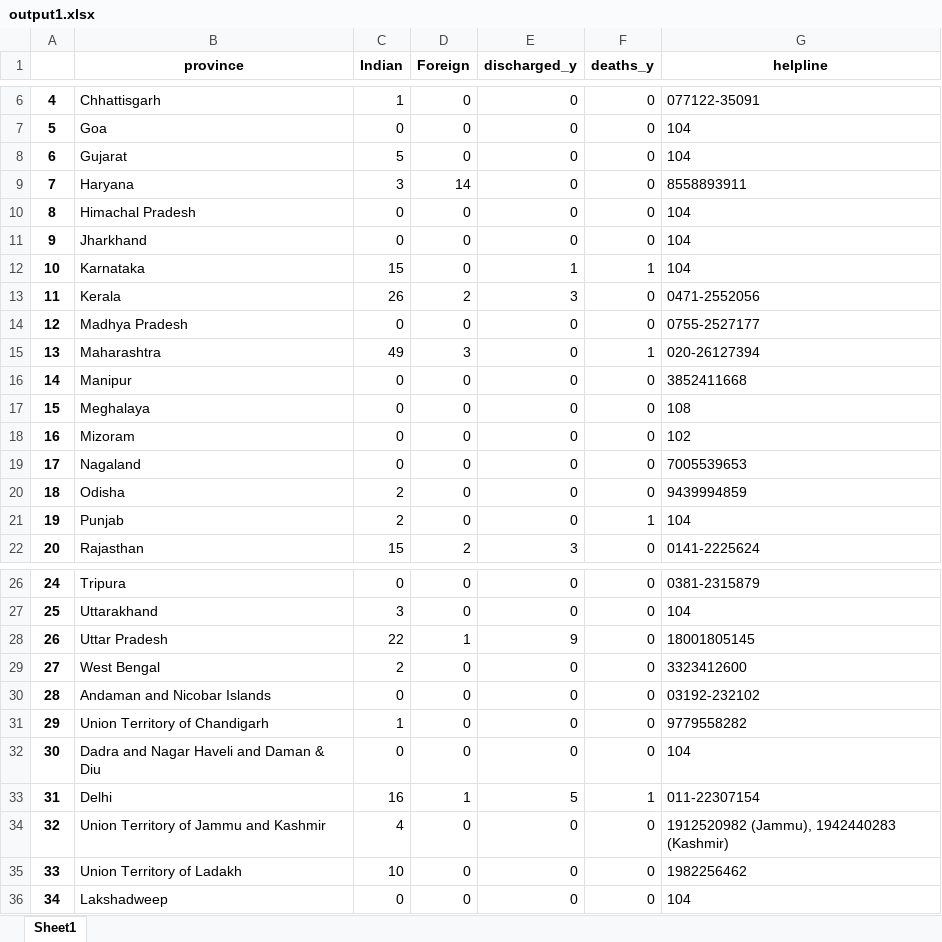
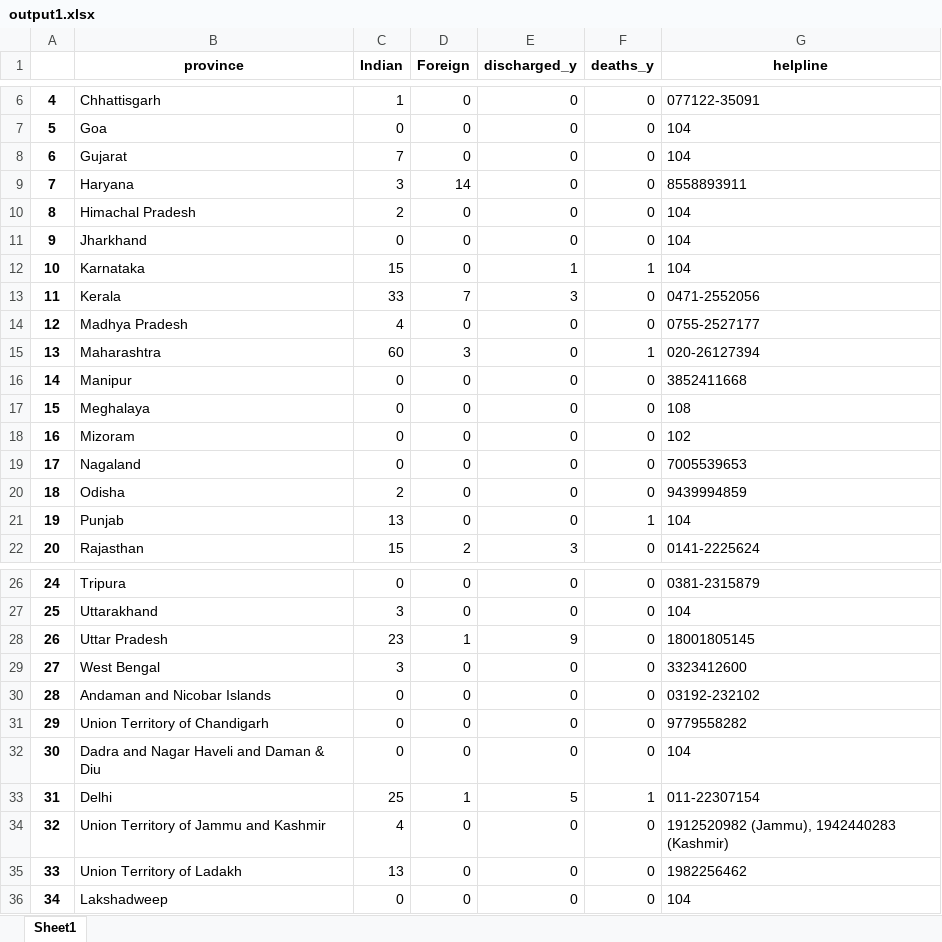
Before and after one commit to Pai026/COVID-19, an Excel workbook: Data/output1.xlsx, sheet Sheet1, drawn as a sheet; only a part is shown, gaps mark what is left out; values as stored, in another font and other column widths than the file's, no borders; the diff names each change by its address in the sheet, - before the commit and + after, or states it on an @@ line.

```diff
--- a/Data/output1.xlsx (sheet Sheet1)
+++ b/Data/output1.xlsx (sheet Sheet1)
-C8 (Indian): 5
+C8 (Indian): 7
-C10 (Indian): 0
+C10 (Indian): 2
-C13 (Indian): 26
+C13 (Indian): 33
-D13 (Foreign): 2
+D13 (Foreign): 7
-C14 (Indian): 0
+C14 (Indian): 4
-C15 (Indian): 49
+C15 (Indian): 60
-C21 (Indian): 2
+C21 (Indian): 13
-C28 (Indian): 22
+C28 (Indian): 23
-C29 (Indian): 2
+C29 (Indian): 3
-C31 (Indian): 1
+C31 (Indian): 0
-C33 (Indian): 16
+C33 (Indian): 25
-C35 (Indian): 10
+C35 (Indian): 13
```
Also changed, not shown: 1 other file.
